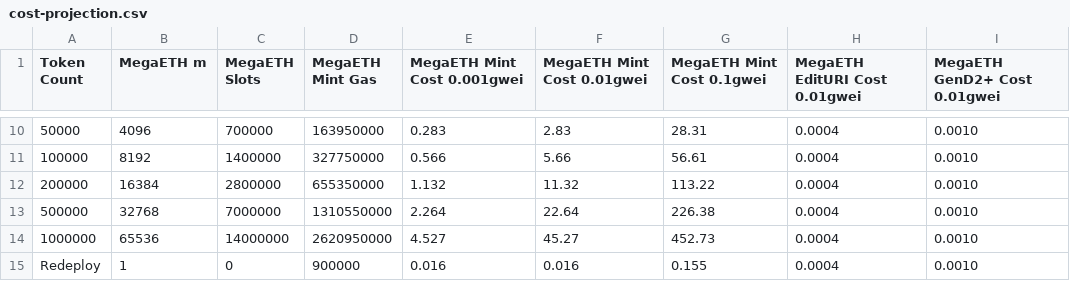
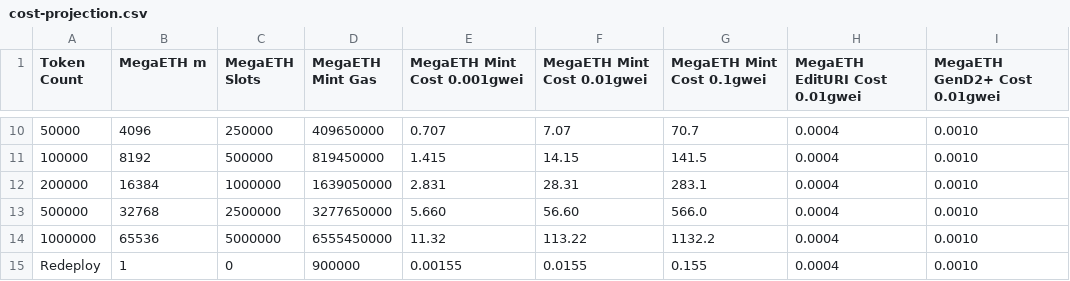
Before and after one commit to ahmadsayed/arbesk, a CSV file: docs/cost-projection.csv, drawn as a sheet; only a part is shown, gaps mark what is left out; the diff covers the shown part only; the diff names each change by its address in the sheet, - before the commit and + after, or states it on an @@ line.

```diff
--- a/docs/cost-projection.csv
+++ b/docs/cost-projection.csv
-C10 (MegaETH Slots): 700000
+C10 (MegaETH Slots): 250000
-D10 (MegaETH Mint Gas): 163950000
+D10 (MegaETH Mint Gas): 409650000
-E10 (MegaETH Mint Cost 0.001gwei): 0.283
+E10 (MegaETH Mint Cost 0.001gwei): 0.707
-F10 (MegaETH Mint Cost 0.01gwei): 2.83
+F10 (MegaETH Mint Cost 0.01gwei): 7.07
-G10 (MegaETH Mint Cost 0.1gwei): 28.31
+G10 (MegaETH Mint Cost 0.1gwei): 70.7
-C11 (MegaETH Slots): 1400000
+C11 (MegaETH Slots): 500000
-D11 (MegaETH Mint Gas): 327750000
+D11 (MegaETH Mint Gas): 819450000
-E11 (MegaETH Mint Cost 0.001gwei): 0.566
+E11 (MegaETH Mint Cost 0.001gwei): 1.415
-F11 (MegaETH Mint Cost 0.01gwei): 5.66
+F11 (MegaETH Mint Cost 0.01gwei): 14.15
-G11 (MegaETH Mint Cost 0.1gwei): 56.61
+G11 (MegaETH Mint Cost 0.1gwei): 141.5
-C12 (MegaETH Slots): 2800000
+C12 (MegaETH Slots): 1000000
-D12 (MegaETH Mint Gas): 655350000
+D12 (MegaETH Mint Gas): 1639050000
-E12 (MegaETH Mint Cost 0.001gwei): 1.132
+E12 (MegaETH Mint Cost 0.001gwei): 2.831
-F12 (MegaETH Mint Cost 0.01gwei): 11.32
+F12 (MegaETH Mint Cost 0.01gwei): 28.31
-G12 (MegaETH Mint Cost 0.1gwei): 113.22
+G12 (MegaETH Mint Cost 0.1gwei): 283.1
-C13 (MegaETH Slots): 7000000
+C13 (MegaETH Slots): 2500000
-D13 (MegaETH Mint Gas): 1310550000
+D13 (MegaETH Mint Gas): 3277650000
-E13 (MegaETH Mint Cost 0.001gwei): 2.264
+E13 (MegaETH Mint Cost 0.001gwei): 5.660
-F13 (MegaETH Mint Cost 0.01gwei): 22.64
+F13 (MegaETH Mint Cost 0.01gwei): 56.60
-G13 (MegaETH Mint Cost 0.1gwei): 226.38
+G13 (MegaETH Mint Cost 0.1gwei): 566.0
-C14 (MegaETH Slots): 14000000
+C14 (MegaETH Slots): 5000000
-D14 (MegaETH Mint Gas): 2620950000
+D14 (MegaETH Mint Gas): 6555450000
-E14 (MegaETH Mint Cost 0.001gwei): 4.527
+E14 (MegaETH Mint Cost 0.001gwei): 11.32
-F14 (MegaETH Mint Cost 0.01gwei): 45.27
+F14 (MegaETH Mint Cost 0.01gwei): 113.22
-G14 (MegaETH Mint Cost 0.1gwei): 452.73
+G14 (MegaETH Mint Cost 0.1gwei): 1132.2
-E15 (MegaETH Mint Cost 0.001gwei): 0.016
+E15 (MegaETH Mint Cost 0.001gwei): 0.00155
-F15 (MegaETH Mint Cost 0.01gwei): 0.016
+F15 (MegaETH Mint Cost 0.01gwei): 0.0155
```
Also changed, not shown: 33 edited cells elsewhere in this file, 30 other files.
